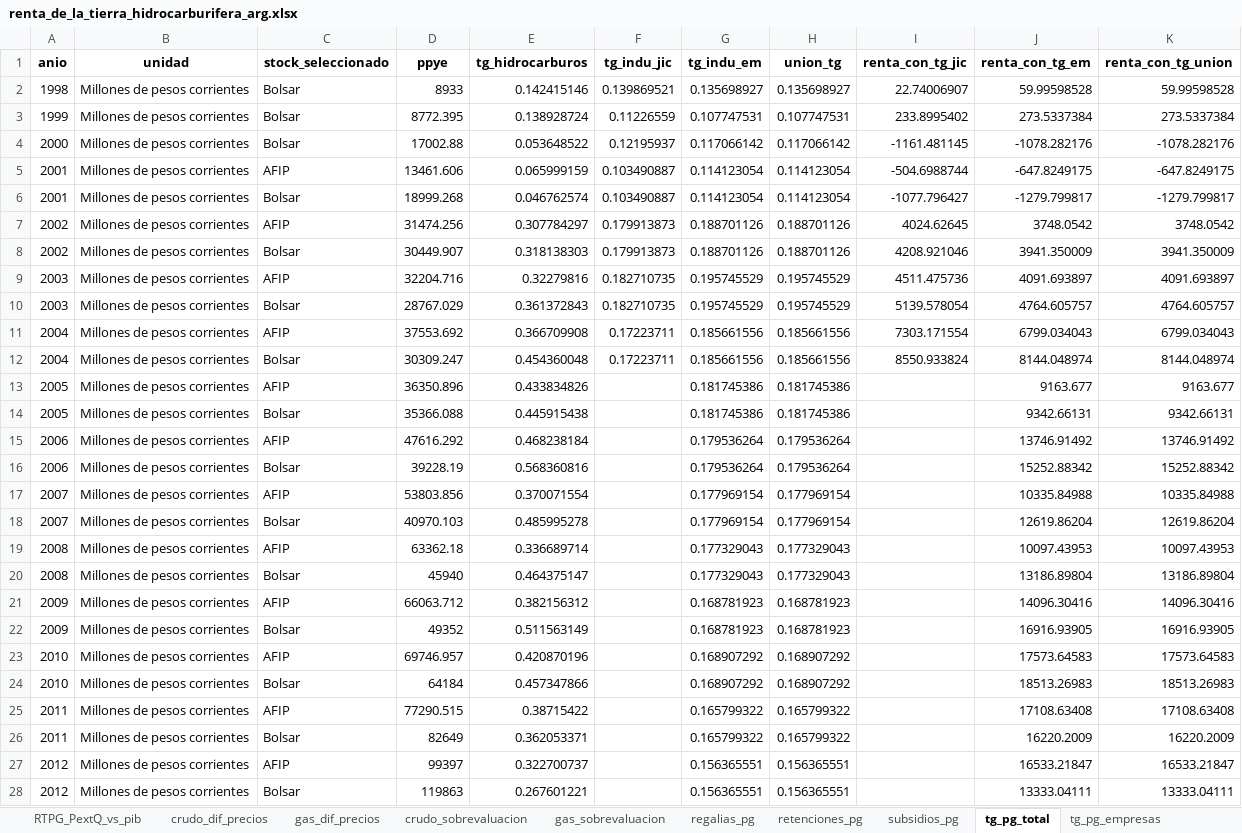
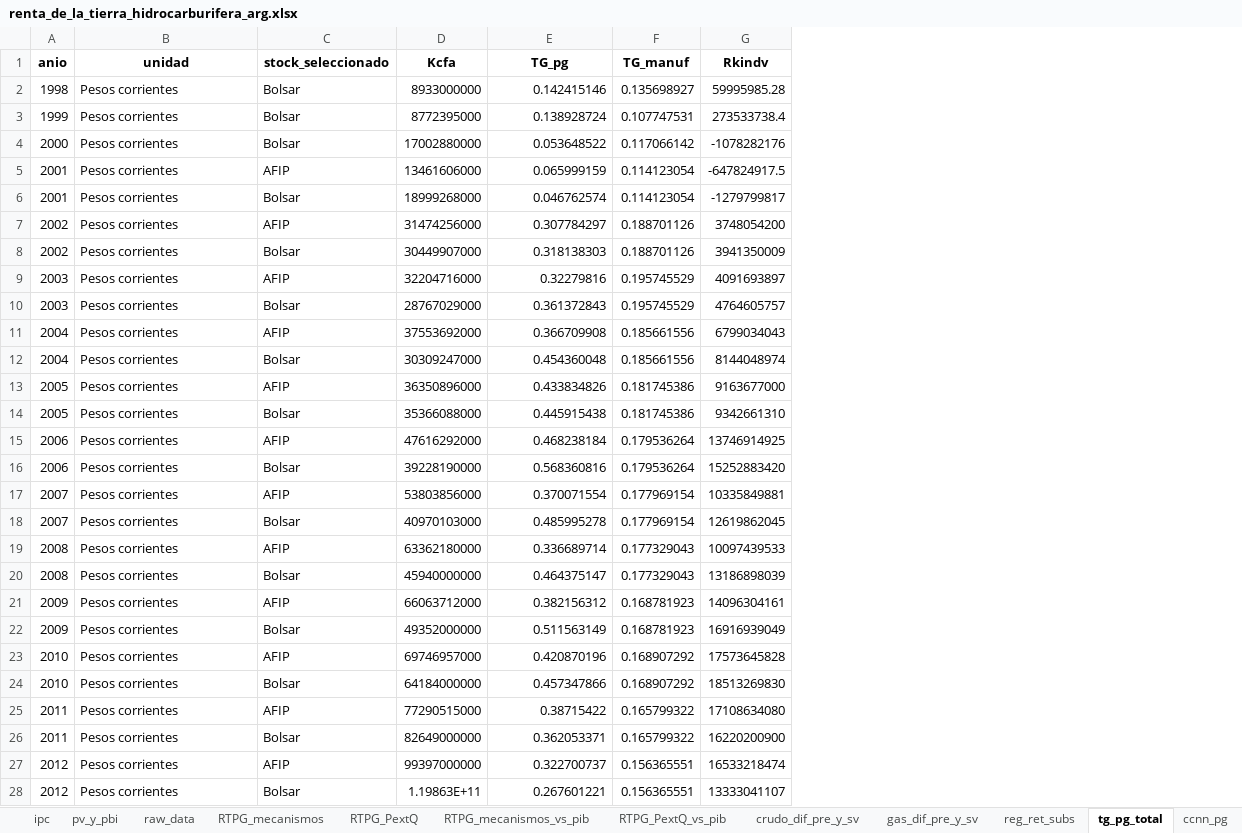
Before and after one commit to mateosuster/pioYPFConicet, an Excel workbook: analisis/resultados/argentina/renta_de_la_tierra_hidrocarburifera_arg.xlsx, sheet tg_pg_total, drawn as a sheet; only a part is shown; values as stored, in another font and other column widths than the file's, no borders; removed rows and columns are numbered as before the commit, all else as after; the diff covers the shown part only; the diff names each change by its address in the sheet, - before the commit and + after, or states it on an @@ line.

```diff
--- a/analisis/resultados/argentina/renta_de_la_tierra_hidrocarburifera_arg.xlsx (sheet tg_pg_total)
+++ b/analisis/resultados/argentina/renta_de_la_tierra_hidrocarburifera_arg.xlsx (sheet tg_pg_total)
-sheet tab: crudo_dif_precios
-sheet tab: gas_dif_precios
-sheet tab: crudo_sobrevaluacion
-sheet tab: gas_sobrevaluacion
-sheet tab: regalias_pg
-sheet tab: retenciones_pg
-sheet tab: subsidios_pg
-sheet tab: tg_pg_empresas
-column D (ppye), rows 2-28: 8933 | 8772.395 | 17002.88 | 13461.606 | 18999.268 | 31474.256 | 30449.907 | 32204.716 | 28767.029 | 37553.692 | 30309.247 | 36350.896 | 35366.088 | 47616.292 | 39228.19 | 53803.856 | 40970.103 | 63362.18 | 45940 | 66063.712 | 49352 | 69746.957 | 64184 | 77290.515 | 82649 | 99397 | 119863
+column D (Kcfa), rows 2-28: 8933000000 | 8772395000 | 17002880000 | 13461606000 | 18999268000 | 31474256000 | 30449907000 | 32204716000 | 28767029000 | 37553692000 | 30309247000 | 36350896000 | 35366088000 | 47616292000 | 39228190000 | 53803856000 | 40970103000 | 63362180000 | 45940000000 | 66063712000 | 49352000000 | 69746957000 | 64184000000 | 77290515000 | 82649000000 | 99397000000 | 1.19863E+11
-column F (tg_indu_jic), rows 2-12: 0.139869521 | 0.11226559 | 0.12195937 | 0.103490887 | 0.103490887 | 0.179913873 | 0.179913873 | 0.182710735 | 0.182710735 | 0.17223711 | 0.17223711
-column H (union_tg), rows 2-28: 0.135698927 | 0.107747531 | 0.117066142 | 0.114123054 | 0.114123054 | 0.188701126 | 0.188701126 | 0.195745529 | 0.195745529 | 0.185661556 | 0.185661556 | 0.181745386 | 0.181745386 | 0.179536264 | 0.179536264 | 0.177969154 | 0.177969154 | 0.177329043 | 0.177329043 | 0.168781923 | 0.168781923 | 0.168907292 | 0.168907292 | 0.165799322 | 0.165799322 | 0.156365551 | 0.156365551
-column I (renta_con_tg_jic), rows 2-12: 22.74006907 | 233.8995402 | -1161.481145 | -504.6988744 | -1077.796427 | 4024.62645 | 4208.921046 | 4511.475736 | 5139.578054 | 7303.171554 | 8550.933824
-column J (renta_con_tg_em), rows 2-28: 59.99598528 | 273.5337384 | -1078.282176 | -647.8249175 | -1279.799817 | 3748.0542 | 3941.350009 | 4091.693897 | 4764.605757 | 6799.034043 | 8144.048974 | 9163.677 | 9342.66131 | 13746.91492 | 15252.88342 | 10335.84988 | 12619.86204 | 10097.43953 | 13186.89804 | 14096.30416 | 16916.93905 | 17573.64583 | 18513.26983 | 17108.63408 | 16220.2009 | 16533.21847 | 13333.04111
-column K (renta_con_tg_union), rows 2-28: 59.99598528 | 273.5337384 | -1078.282176 | -647.8249175 | -1279.799817 | 3748.0542 | 3941.350009 | 4091.693897 | 4764.605757 | 6799.034043 | 8144.048974 | 9163.677 | 9342.66131 | 13746.91492 | 15252.88342 | 10335.84988 | 12619.86204 | 10097.43953 | 13186.89804 | 14096.30416 | 16916.93905 | 17573.64583 | 18513.26983 | 17108.63408 | 16220.2009 | 16533.21847 | 13333.04111
+column G (Rkindv), rows 2-28: 59995985.28 | 273533738.4 | -1078282176 | -647824917.5 | -1279799817 | 3748054200 | 3941350009 | 4091693897 | 4764605757 | 6799034043 | 8144048974 | 9163677000 | 9342661310 | 13746914925 | 15252883420 | 10335849881 | 12619862045 | 10097439533 | 13186898039 | 14096304161 | 16916939049 | 17573645828 | 18513269830 | 17108634080 | 16220200900 | 16533218474 | 13333041107
-E1: tg_hidrocarburos
+E1: TG_pg
-F1: tg_indu_em
+F1: TG_manuf
-B2:B28 (unidad): Millones de pesos corrientes
+B2:B28 (unidad): Pesos corrientes
```
Also changed, not shown: 8 edited cells elsewhere in this sheet, sheet raw_data, sheet criterio_ccnn_pg, sheet reg_ret_subs, sheet RTPG_comparacion, sheet crudo_dif_pre_y_sv, sheet gas_dif_pre_y_sv, 9 more sheets, other sheet tabs, 7 other files.
